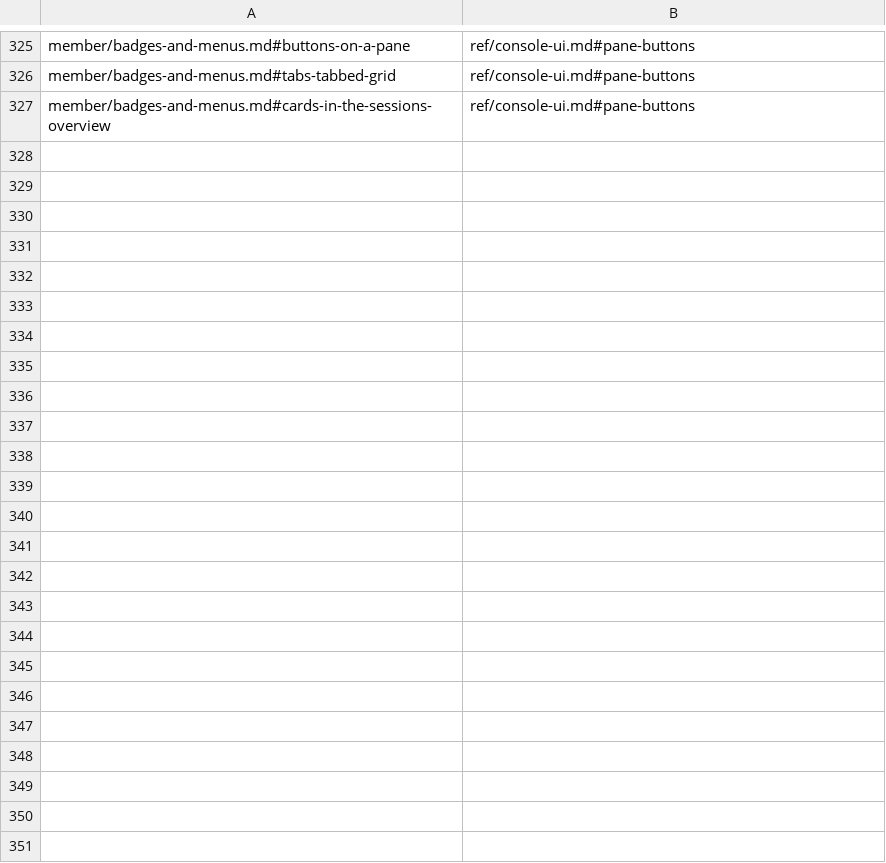
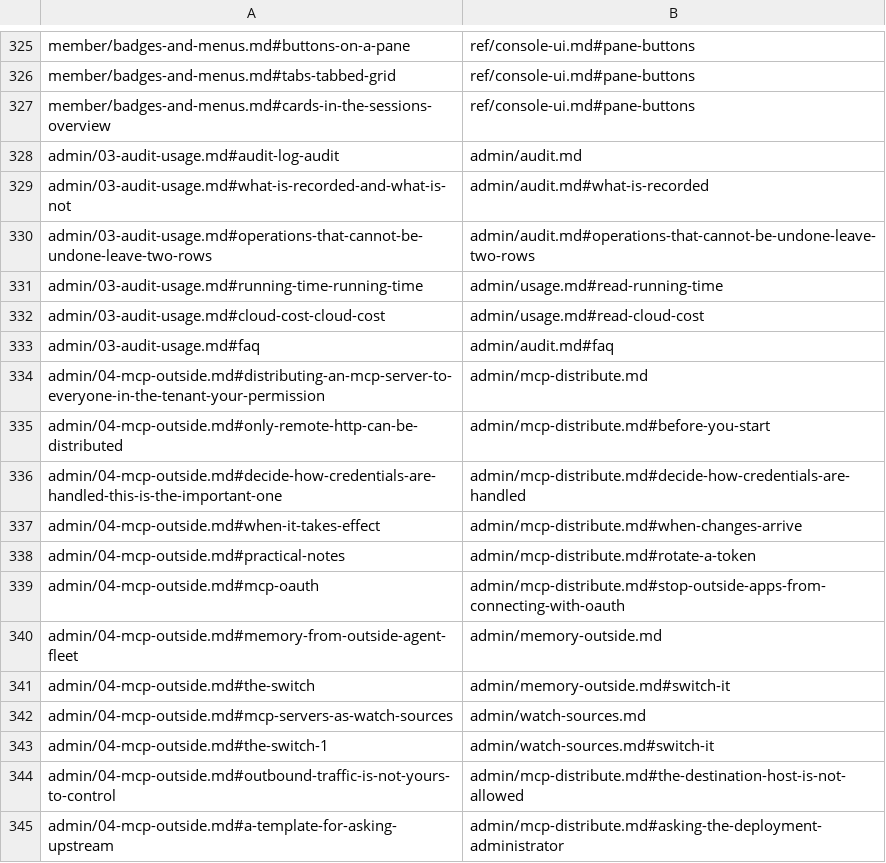
Before and after one commit to k-k1/agent-fleet, a TSV file: guide/_redirects.tsv, drawn as a sheet; only a part is shown, gaps mark what is left out.

```diff
--- a/guide/_redirects.tsv
+++ b/guide/_redirects.tsv
@@ -327 +327,19 @@ member/badges-and-menus.md#tabs-tabbed-grid	ref/console-ui.md#pane-buttons
 member/badges-and-menus.md#cards-in-the-sessions-overview	ref/console-ui.md#pane-buttons
+admin/03-audit-usage.md#audit-log-audit	admin/audit.md
+admin/03-audit-usage.md#what-is-recorded-and-what-is-not	admin/audit.md#what-is-recorded
+admin/03-audit-usage.md#operations-that-cannot-be-undone-leave-two-rows	admin/audit.md#operations-that-cannot-be-undone-leave-two-rows
+admin/03-audit-usage.md#running-time-running-time	admin/usage.md#read-running-time
+admin/03-audit-usage.md#cloud-cost-cloud-cost	admin/usage.md#read-cloud-cost
+admin/03-audit-usage.md#faq	admin/audit.md#faq
+admin/04-mcp-outside.md#distributing-an-mcp-server-to-everyone-in-the-tenant-your-permission	admin/mcp-distribute.md
+admin/04-mcp-outside.md#only-remote-http-can-be-distributed	admin/mcp-distribute.md#before-you-start
+admin/04-mcp-outside.md#decide-how-credentials-are-handled-this-is-the-important-one	admin/mcp-distribute.md#decide-how-credentials-are-handled
+admin/04-mcp-outside.md#when-it-takes-effect	admin/mcp-distribute.md#when-changes-arrive
+admin/04-mcp-outside.md#practical-notes	admin/mcp-distribute.md#rotate-a-token
+admin/04-mcp-outside.md#mcp-oauth	admin/mcp-distribute.md#stop-outside-apps-from-connecting-with-oauth
+admin/04-mcp-outside.md#memory-from-outside-agent-fleet	admin/memory-outside.md
+admin/04-mcp-outside.md#the-switch	admin/memory-outside.md#switch-it
+admin/04-mcp-outside.md#mcp-servers-as-watch-sources	admin/watch-sources.md
+admin/04-mcp-outside.md#the-switch-1	admin/watch-sources.md#switch-it
+admin/04-mcp-outside.md#outbound-traffic-is-not-yours-to-control	admin/mcp-distribute.md#the-destination-host-is-not-allowed
+admin/04-mcp-outside.md#a-template-for-asking-upstream	admin/mcp-distribute.md#asking-the-deployment-administrator
```
Also changed, not shown: 50 other files.
